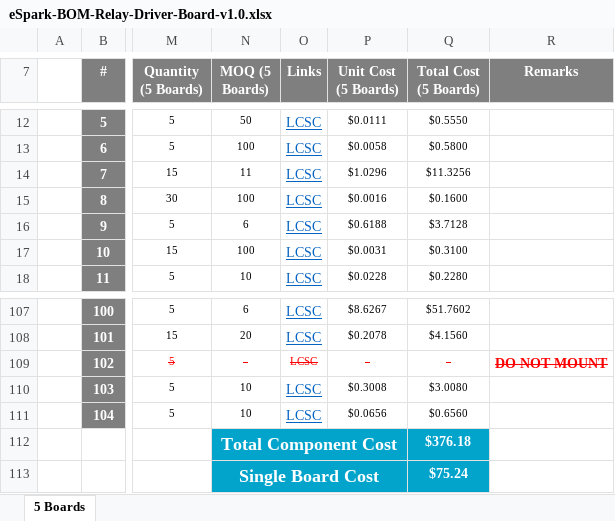
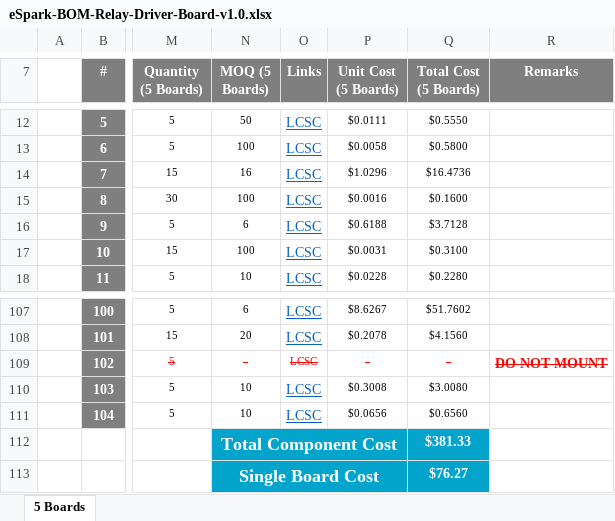
Before and after one commit to eSpark-Backup/muhunthancanagey-servocontrol, an Excel workbook: Design Files/Relay-Driver-Board-v1.0/BOM/eSpark-BOM-Relay-Driver-Board-v1.0.xlsx, sheet 5 Boards, drawn as a sheet; only a part is shown, gaps mark what is left out; values as stored, in another font and other column widths than the file's, no borders; the diff names each change by its address in the sheet, - before the commit and + after, or states it on an @@ line.

```diff
--- a/Design Files/Relay-Driver-Board-v1.0/BOM/eSpark-BOM-Relay-Driver-Board-v1.0.xlsx (sheet 5 Boards)
+++ b/Design Files/Relay-Driver-Board-v1.0/BOM/eSpark-BOM-Relay-Driver-Board-v1.0.xlsx (sheet 5 Boards)
-N14 (MOQ (5 Boards)): 11
+N14 (MOQ (5 Boards)): 16
-Q14 (Total Cost (5 Boards)): $11.3256
+Q14 (Total Cost (5 Boards)): $16.4736
-Q112 (Total Cost (5 Boards)): $376.18
+Q112 (Total Cost (5 Boards)): $381.33
-Q113 (Total Cost (5 Boards)): $75.24
+Q113 (Total Cost (5 Boards)): $76.27
```
Also changed, not shown: Design Files/Control-Board-v1.0/BOM/eSpark-BOM-Control-Board-v1.0.xlsx, 3 other files.
